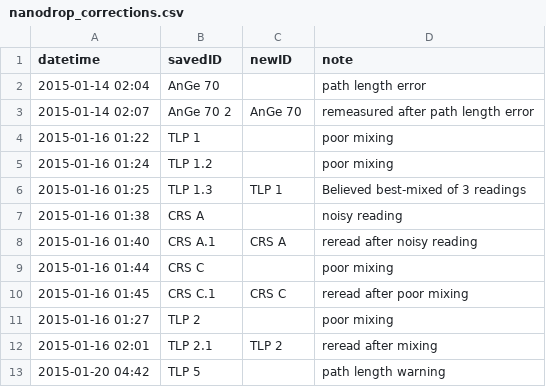
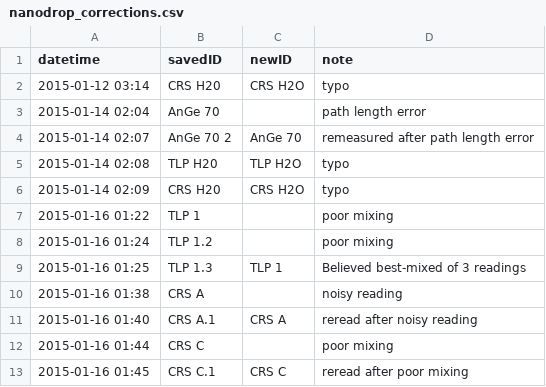
Before and after one commit to infotroph/Prairie_seq, a CSV file: rawdata/nanodrop/nanodrop_corrections.csv, drawn as a sheet; only a part is shown; the shorter side is filled out with more unchanged rows.

Commit message:
correct typos in sample names 2015-01-12 and 2015-01-14

```diff
--- a/rawdata/nanodrop/nanodrop_corrections.csv
+++ b/rawdata/nanodrop/nanodrop_corrections.csv
@@ -1,4 +1,7 @@
 datetime, savedID, newID, note
+2015-01-12 03:14, CRS H20, CRS H2O, typo
 2015-01-14 02:04, AnGe 70,, path length error
 2015-01-14 02:07, AnGe 70 2, AnGe 70, remeasured after path length error
+2015-01-14 02:08, TLP H20, TLP H2O, typo
+2015-01-14 02:09, CRS H20, CRS H2O, typo
 2015-01-16 01:22, TLP 1,, poor mixing
```
